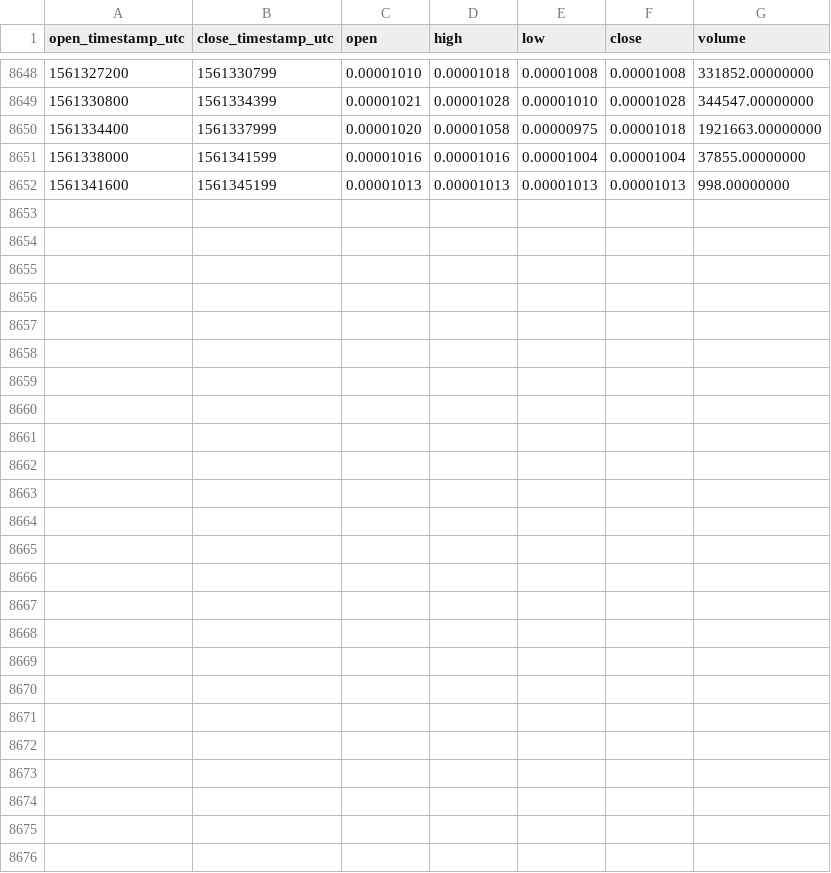
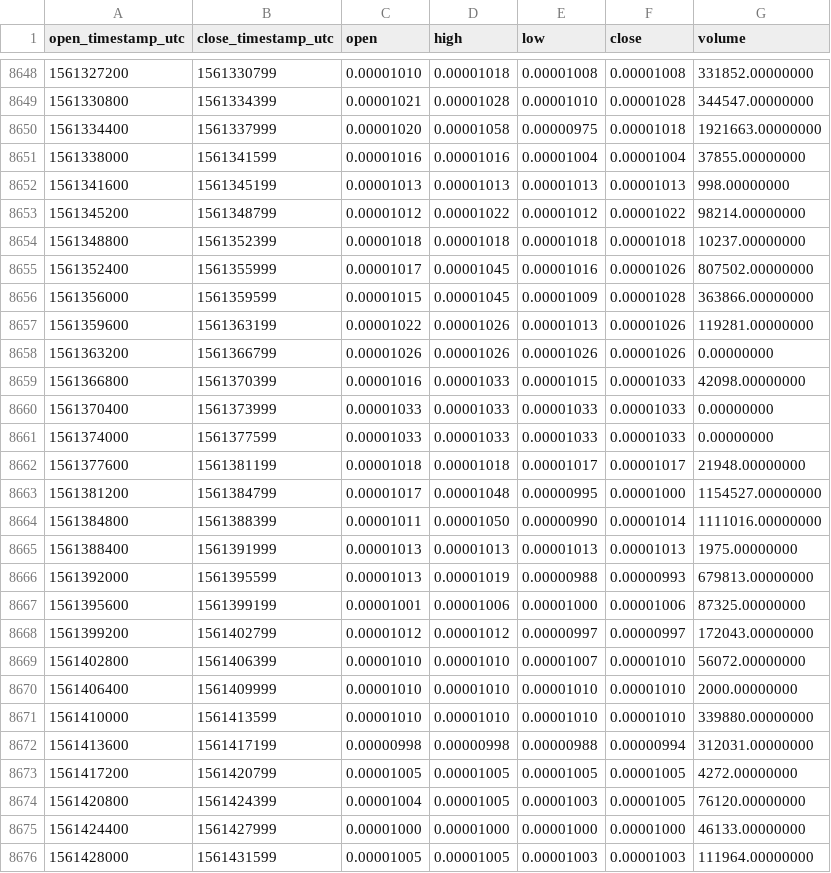
Before and after one commit to cryptobigbro/binance-KEYETH, a CSV file: binance-KEYETH-1h.csv, drawn as a sheet; only a part is shown, gaps mark what is left out.

Commit message:
Update OHLCV data.

```diff
--- a/binance-KEYETH-1h.csv
+++ b/binance-KEYETH-1h.csv
@@ -8652 +8652,25 @@ open_timestamp_utc,close_timestamp_utc,open,high,low,close,volume
 1561341600,1561345199,0.00001013,0.00001013,0.00001013,0.00001013,998.00000000
+1561345200,1561348799,0.00001012,0.00001022,0.00001012,0.00001022,98214.00000000
+1561348800,1561352399,0.00001018,0.00001018,0.00001018,0.00001018,10237.00000000
+1561352400,1561355999,0.00001017,0.00001045,0.00001016,0.00001026,807502.00000000
+1561356000,1561359599,0.00001015,0.00001045,0.00001009,0.00001028,363866.00000000
+1561359600,1561363199,0.00001022,0.00001026,0.00001013,0.00001026,119281.00000000
+1561363200,1561366799,0.00001026,0.00001026,0.00001026,0.00001026,0.00000000
+1561366800,1561370399,0.00001016,0.00001033,0.00001015,0.00001033,42098.00000000
+1561370400,1561373999,0.00001033,0.00001033,0.00001033,0.00001033,0.00000000
+1561374000,1561377599,0.00001033,0.00001033,0.00001033,0.00001033,0.00000000
+1561377600,1561381199,0.00001018,0.00001018,0.00001017,0.00001017,21948.00000000
+1561381200,1561384799,0.00001017,0.00001048,0.00000995,0.00001000,1154527.00000000
+1561384800,1561388399,0.00001011,0.00001050,0.00000990,0.00001014,1111016.00000000
+1561388400,1561391999,0.00001013,0.00001013,0.00001013,0.00001013,1975.00000000
+1561392000,1561395599,0.00001013,0.00001019,0.00000988,0.00000993,679813.00000000
+1561395600,1561399199,0.00001001,0.00001006,0.00001000,0.00001006,87325.00000000
+1561399200,1561402799,0.00001012,0.00001012,0.00000997,0.00000997,172043.00000000
+1561402800,1561406399,0.00001010,0.00001010,0.00001007,0.00001010,56072.00000000
+1561406400,1561409999,0.00001010,0.00001010,0.00001010,0.00001010,2000.00000000
+1561410000,1561413599,0.00001010,0.00001010,0.00001010,0.00001010,339880.00000000
+1561413600,1561417199,0.00000998,0.00000998,0.00000988,0.00000994,312031.00000000
+1561417200,1561420799,0.00001005,0.00001005,0.00001005,0.00001005,4272.00000000
+1561420800,1561424399,0.00001004,0.00001005,0.00001003,0.00001005,76120.00000000
+1561424400,1561427999,0.00001000,0.00001000,0.00001000,0.00001000,46133.00000000
+1561428000,1561431599,0.00001005,0.00001005,0.00001003,0.00001003,111964.00000000
```
Also changed, not shown: binance-KEYETH-1d.csv.
